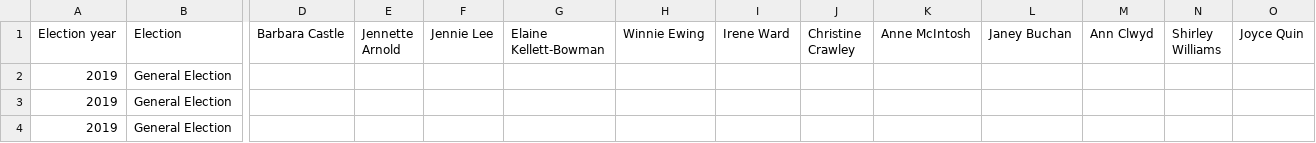
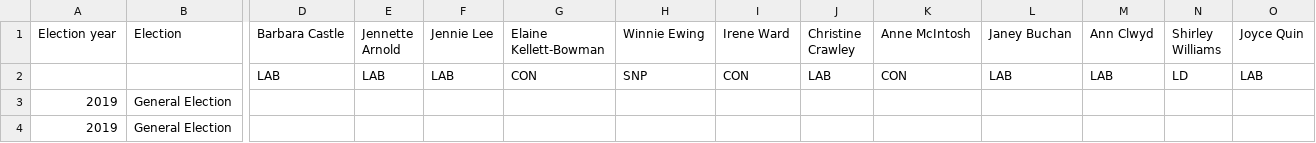
Before and after one commit to julzhk/women_uk_mp, a TSV file: most-votes-for-women.tsv, drawn as a sheet; only a part is shown, gaps mark what is left out; the shorter side is filled out with more unchanged rows; rows hold the shown columns only; the diff names each change by its address in the sheet, - before the commit and + after, or states it on an @@ line.

Commit message:
re-insert party row & show as a table

```diff
--- a/most-votes-for-women.tsv
+++ b/most-votes-for-women.tsv
+row 2:  |  | LAB | LAB | LAB | CON | SNP | CON | LAB | CON | LAB | LAB | LD | LAB
```
Also changed, not shown: 1 other file.
